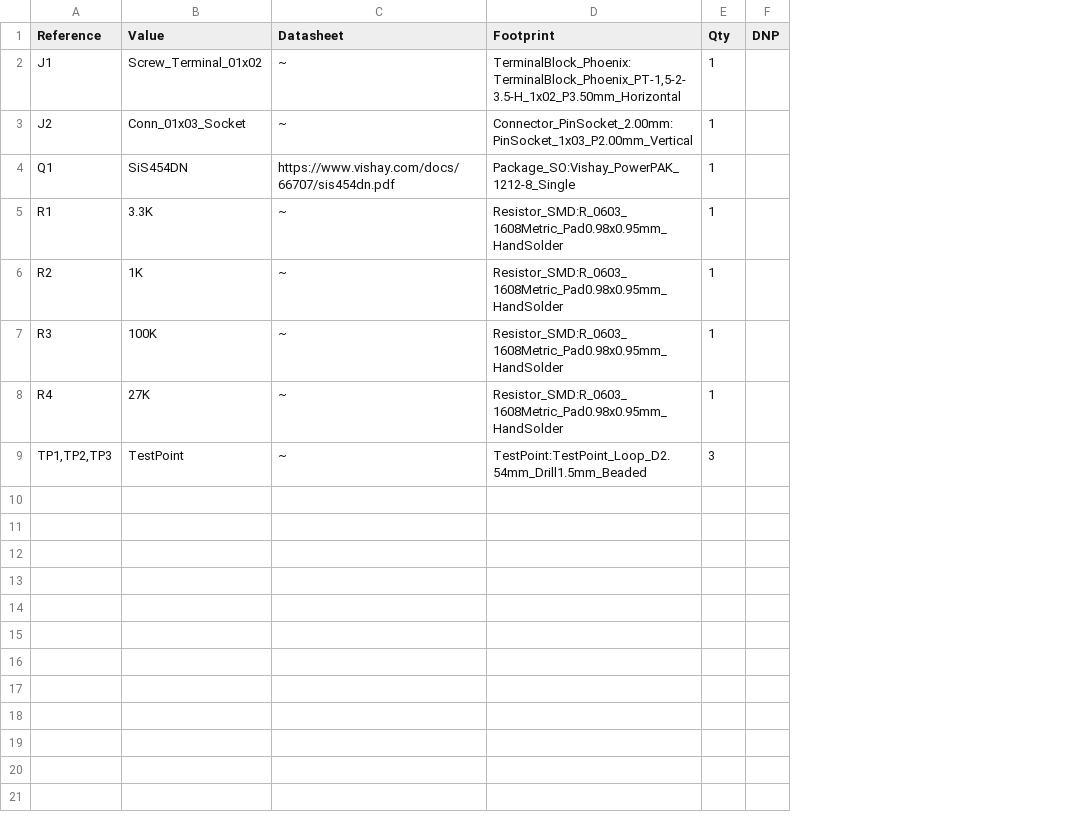
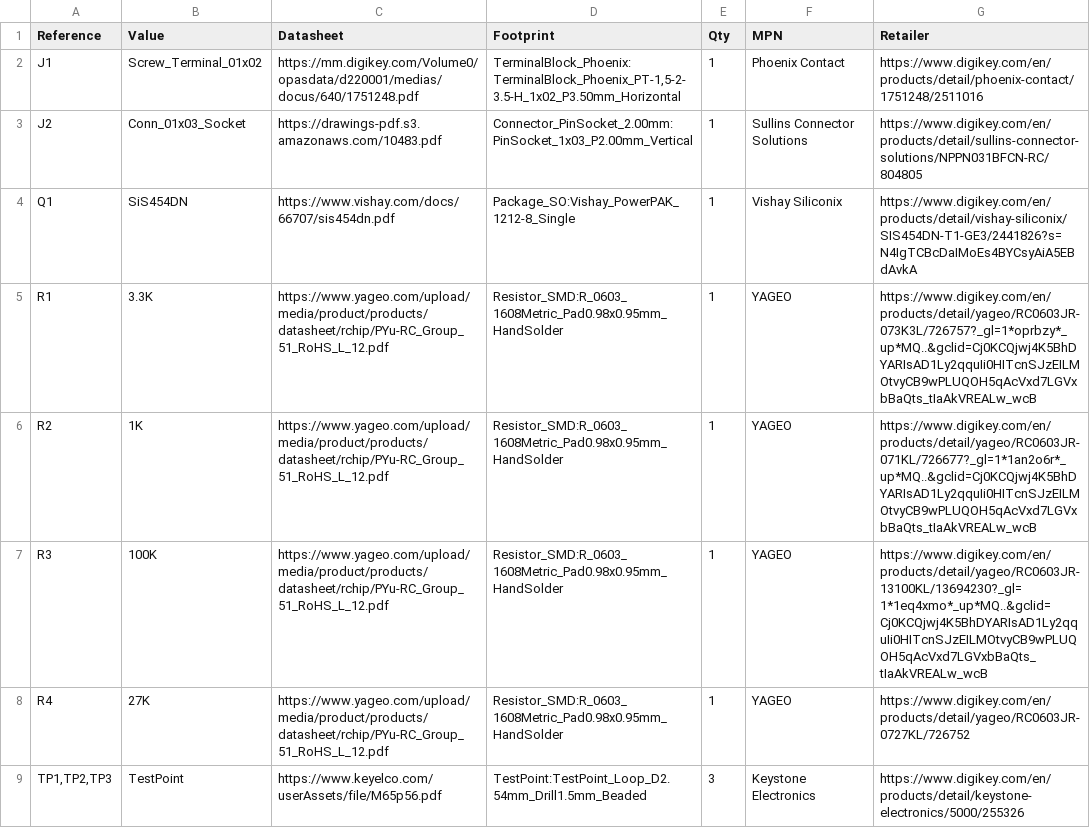
Before and after one commit to Rowan-Rocketry/SRAD-Avionics, a CSV file: Pyro-Controller/bom/Pyro-Controller.csv, drawn as a sheet; removed rows and columns are numbered as before the commit, all else as after; the diff names each change by its address in the sheet, - before the commit and + after, or states it on an @@ line.

Commit message:
Updated BOM for Pyro Controller Board

```diff
--- a/Pyro-Controller/bom/Pyro-Controller.csv
+++ b/Pyro-Controller/bom/Pyro-Controller.csv
-column F (DNP), empty
+column F (MPN), rows 2-9: Phoenix Contact | Sullins Connector Solutions | Vishay Siliconix | YAGEO | YAGEO | YAGEO | YAGEO | Keystone Electronics
+column G (Retailer), rows 2-9: https://www.digikey.com/en/products/detail/phoenix-contact/1751248/2511016 | https://www.digikey.com/en/products/detail/sullins-connector-solutions/NPPN031BFCN-RC/804805 | https://www.digikey.com/en/products/detail/vishay-siliconix/SIS454DN-T1-GE3/2441826?s=N4IgTCBcDaIMoEs4BYCsyAiA5EBdAvkA | https://www.digikey.com/en/products/detail/yageo/RC0603JR-073K3L/726757?_gl=1*oprbzy*_up*MQ..&gclid=Cj0KCQjwj4K5BhDYARIsAD1Ly2qquIi0HITcnSJzEILMOtvyCB9wPLUQOH5qAcVxd7LGVxbBaQts_tIaAkVREALw_wcB | https://www.digikey.com/en/products/detail/yageo/RC0603JR-071KL/726677?_gl=1*1an2o6r*_up*MQ..&gclid=Cj0KCQjwj4K5BhDYARIsAD1Ly2qquIi0HITcnSJzEILMOtvyCB9wPLUQOH5qAcVxd7LGVxbBaQts_tIaAkVREALw_wcB | https://www.digikey.com/en/products/detail/yageo/RC0603JR-13100KL/13694230?_gl=1*1eq4xmo*_up*MQ..&gclid=Cj0KCQjwj4K5BhDYARIsAD1Ly2qquIi0HITcnSJzEILMOtvyCB9wPLUQOH5qAcVxd7LGVxbBaQts_tIaAkVREALw_wcB | https://www.digikey.com/en/products/detail/yageo/RC0603JR-0727KL/726752 | https://www.digikey.com/en/products/detail/keystone-electronics/5000/255326
-C2 (Datasheet): ~
+C2 (Datasheet): https://mm.digikey.com/Volume0/opasdata/d220001/medias/docus/640/1751248.pdf
-C3 (Datasheet): ~
+C3 (Datasheet): https://drawings-pdf.s3.amazonaws.com/10483.pdf
-C5:C8 (Datasheet): ~
+C5:C8 (Datasheet): https://www.yageo.com/upload/media/product/products/datasheet/rchip/PYu-RC_Group_51_RoHS_L_12.pdf
-C9 (Datasheet): ~
+C9 (Datasheet): https://www.keyelco.com/userAssets/file/M65p56.pdf
```
Also changed, not shown: 9 other files.
